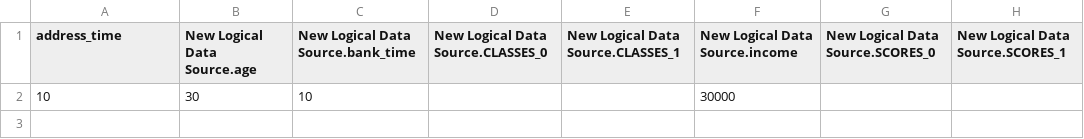
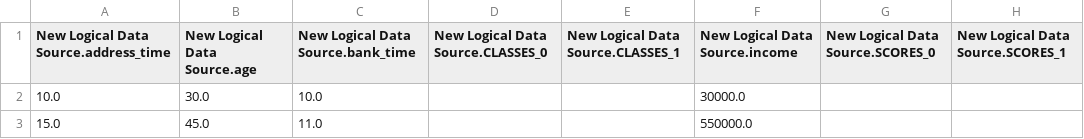
Before and after one commit to tzbrr8/hadoop-play, a CSV file: src/main/resources/tensorflow/btree1k/test1/btreeinputs.Input.csv, drawn as a sheet.

```diff
--- a/src/main/resources/tensorflow/btree1k/test1/btreeinputs.Input.csv
+++ b/src/main/resources/tensorflow/btree1k/test1/btreeinputs.Input.csv
@@ -1,2 +1,3 @@
-address_time,New Logical Data Source.age,New Logical Data Source.bank_time,New Logical Data Source.CLASSES_0,New Logical Data Source.CLASSES_1,New Logical Data Source.income,New Logical Data Source.SCORES_0,New Logical Data Source.SCORES_1
-10,30,10,,,30000,,
+New Logical Data Source.address_time,New Logical Data Source.age,New Logical Data Source.bank_time,New Logical Data Source.CLASSES_0,New Logical Data Source.CLASSES_1,New Logical Data Source.income,New Logical Data Source.SCORES_0,New Logical Data Source.SCORES_1
+10.0,30.0,10.0,,,30000.0,,
+15.0,45.0,11.0,,,550000.0,,
```
Also changed, not shown: target/classes/tensorflow/btree1k/test1/btreeinputs.Input.csv, 30 other files.
